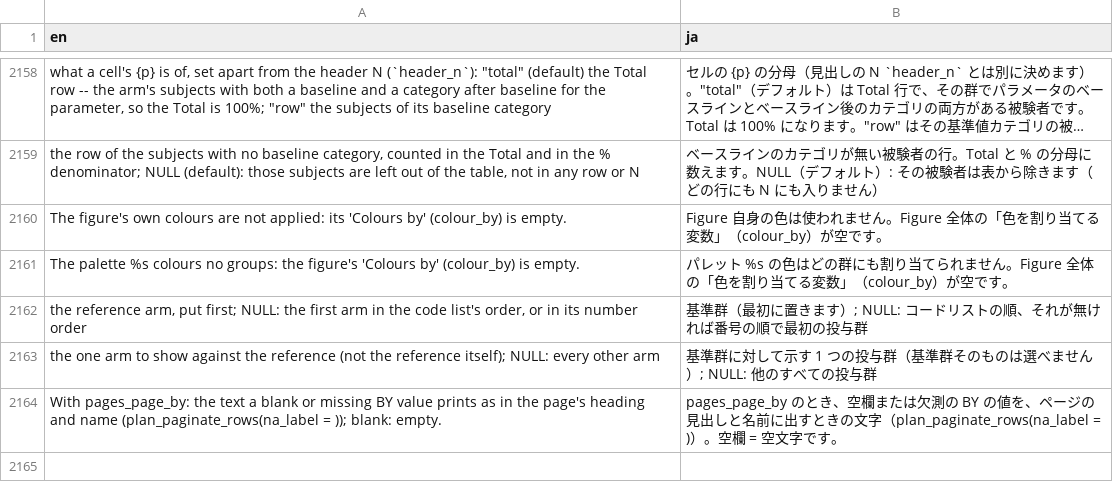
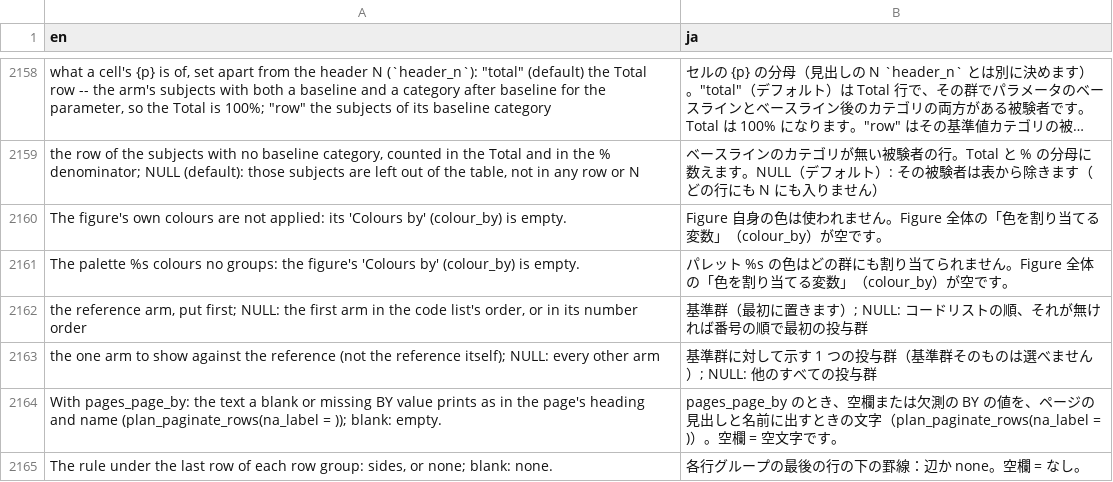
Before and after one commit to ichirio/tflplanner, a CSV file: inst/i18n/strings/common.csv, drawn as a sheet; only a part is shown, gaps mark what is left out; long unchanged cells end in …; the diff names each change by its address in the sheet, - before the commit and + after, or states it on an @@ line.

```diff
--- a/inst/i18n/strings/common.csv
+++ b/inst/i18n/strings/common.csv
+row 2165: The rule under the last row of each row group: sides, or none; blank: none. | 各行グループの最後の行の下の罫線：辺か none。空欄 = なし。
```
Also changed, not shown: inst/i18n/strings/builder_content.csv.
